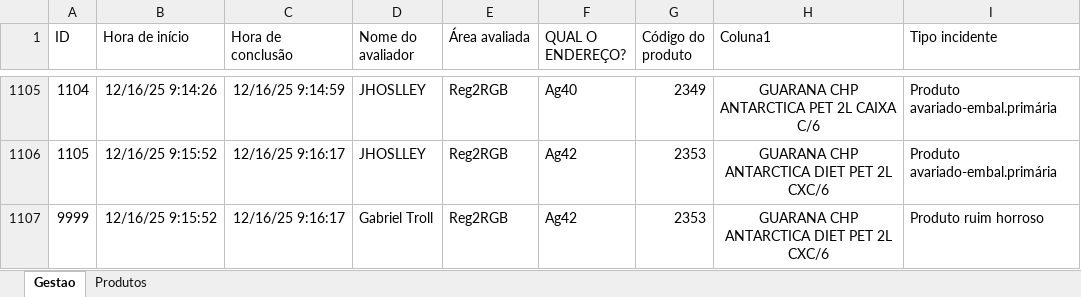
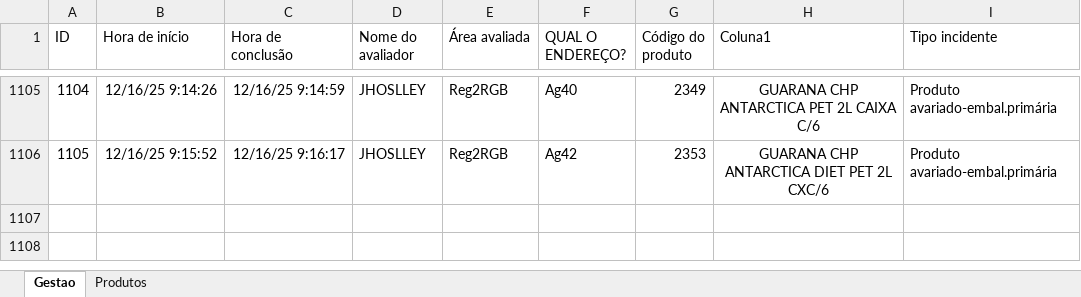
Before and after one commit to cwbestoque/BI-PTL, an Excel workbook: Dados BI PTL.xlsx, sheet Gestao, drawn as a sheet; only a part is shown, gaps mark what is left out; values as stored, in another font and other column widths than the file's, no borders; table styles not drawn; the diff names each change by its address in the sheet, - before the commit and + after, or states it on an @@ line.

Commit message:
Add files via upload

```diff
--- a/Dados BI PTL.xlsx (sheet Gestao)
+++ b/Dados BI PTL.xlsx (sheet Gestao)
-row 1107: 9999 | 12/16/25 9:15:52 | 12/16/25 9:16:17 | Gabriel Troll | Reg2RGB | Ag42 | 2353 | GUARANA CHP ANTARCTICA DIET PET 2L CXC/6 | Produto ruim horroso
```
